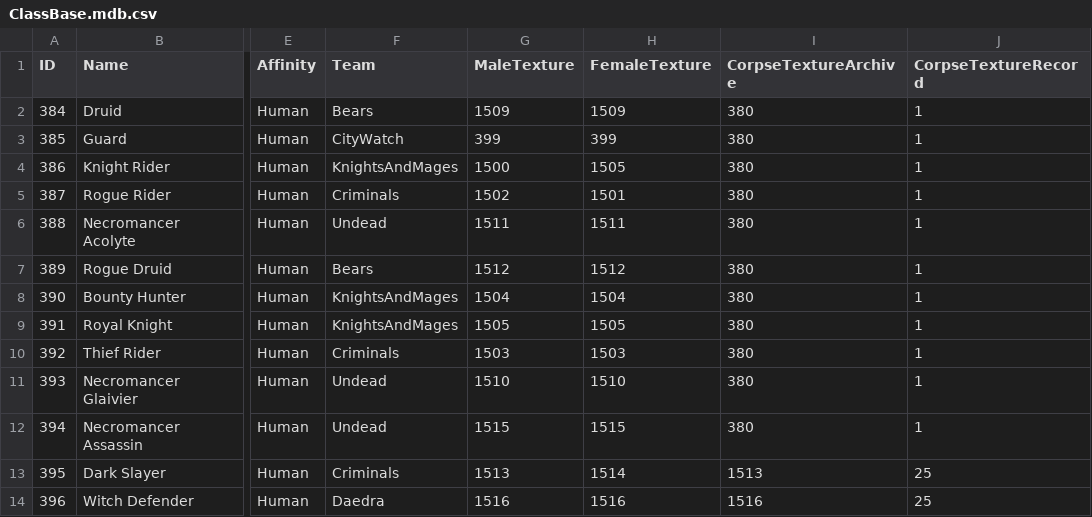
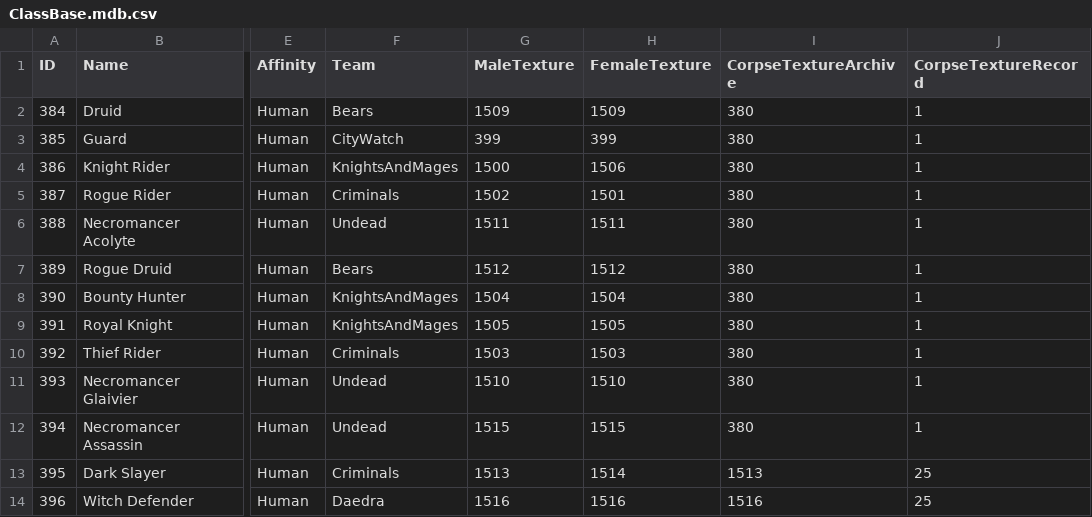
Before and after one commit to SquidKamer/DaggerfallBestiaryProject, a CSV file: ClassBase.mdb.csv, drawn as a sheet; only a part is shown, gaps mark what is left out; the diff names each change by its address in the sheet, - before the commit and + after, or states it on an @@ line.

Commit message:
Fixed wrong female archive for Knight Rider

```diff
--- a/ClassBase.mdb.csv
+++ b/ClassBase.mdb.csv
-H4 (FemaleTexture): 1505
+H4 (FemaleTexture): 1506
```
